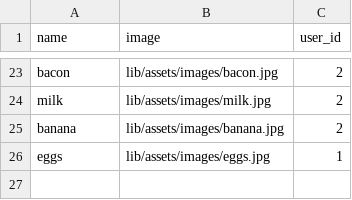
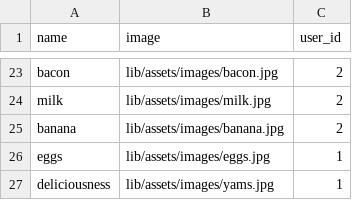
Before and after one commit to Ada-Developers-Academy/C3Projects--AdaCooks, a CSV file: db/ingredients.csv, drawn as a sheet; only a part is shown, gaps mark what is left out.

Commit message:
Fixes seeds file so that each recipe has an ingredient upon creation.

```diff
--- a/db/ingredients.csv
+++ b/db/ingredients.csv
@@ -26 +26,2 @@ banana,lib/assets/images/banana.jpg,2
 eggs,lib/assets/images/eggs.jpg,1
+deliciousness,lib/assets/images/yams.jpg,1
```
Also changed, not shown: 1 other file.
